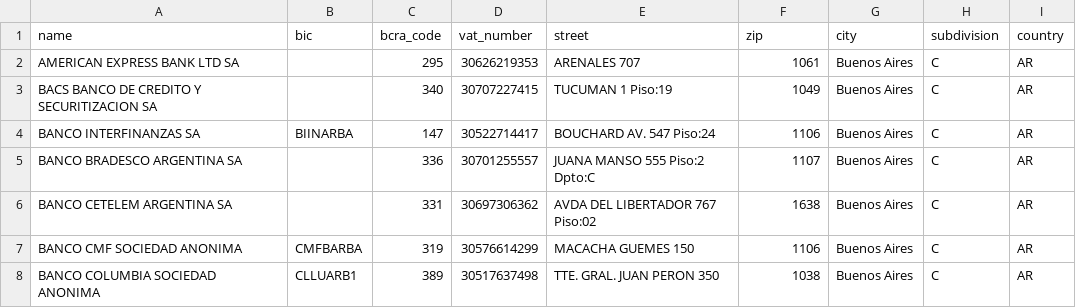
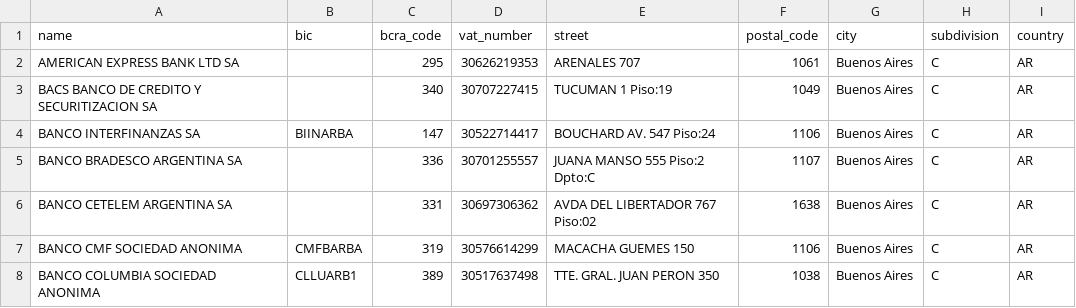
Before and after one commit to tryton-ar/bank_ar, a CSV file: scripts/bank_ar.csv, drawn as a sheet; only a part is shown.

Commit message:
Rename zip into postal code

```diff
--- a/scripts/bank_ar.csv
+++ b/scripts/bank_ar.csv
@@ -1,2 +1,2 @@
-name;bic;bcra_code;vat_number;street;zip;city;subdivision;country
+name;bic;bcra_code;vat_number;street;postal_code;city;subdivision;country
 "AMERICAN EXPRESS BANK LTD SA";;295;30626219353;"ARENALES 707";1061;"Buenos Aires";C;AR
```
Also changed, not shown: 1 other file.
